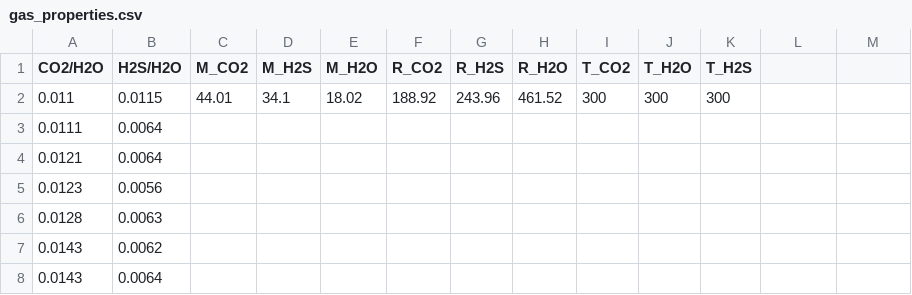
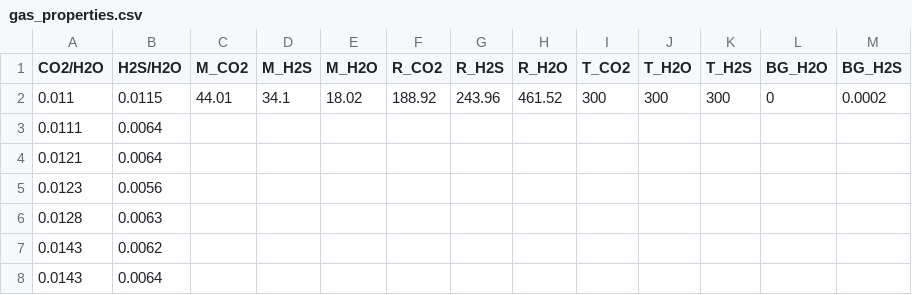
Before and after one commit to BritishGeologicalSurvey/VIGIL, a CSV file: Examples/example_2/2a/gas_properties.csv, drawn as a sheet; only a part is shown.

Commit message:
Example 2 updated to the new standards

```diff
--- a/Examples/example_2/2a/gas_properties.csv
+++ b/Examples/example_2/2a/gas_properties.csv
@@ -1,3 +1,3 @@
-CO2/H2O,H2S/H2O,M_CO2,M_H2S,M_H2O,R_CO2,R_H2S,R_H2O,T_CO2,T_H2O,T_H2S
-0.011,0.0115,44.01,34.1,18.02,188.92,243.96,461.52,300,300,300
+CO2/H2O,H2S/H2O,M_CO2,M_H2S,M_H2O,R_CO2,R_H2S,R_H2O,T_CO2,T_H2O,T_H2S,BG_H2O,BG_H2S
+0.011,0.0115,44.01,34.1,18.02,188.92,243.96,461.52,300,300,300,0,0.0002
 0.0111,0.0064,,,
```
Also changed, not shown: 4 other files.
